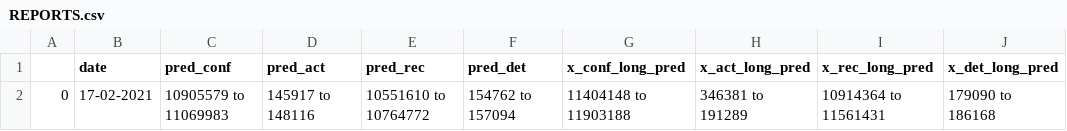
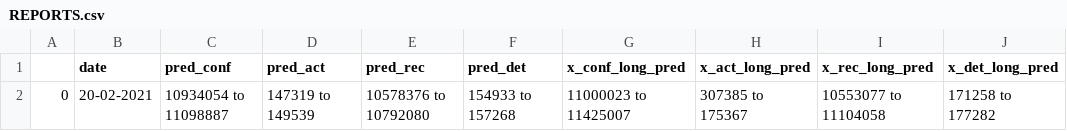
Before and after one commit to sudo-rajarshi/covid19indialive, a CSV file: CSV/REPORTS.csv, drawn as a sheet.

```diff
--- a/CSV/REPORTS.csv
+++ b/CSV/REPORTS.csv
@@ -1,2 +1,2 @@
 ,date,pred_conf,pred_act,pred_rec,pred_det,x_conf_long_pred,x_act_long_pred,x_rec_long_pred,x_det_long_pred
-0,17-02-2021,10905579 to 11069983,145917 to 148116,10551610 to 10764772,154762 to 157094,11404148 to 11903188,346381 to 191289,10914364 to 11561431,179090 to 186168
+0,20-02-2021,10934054 to 11098887,147319 to 149539,10578376 to 10792080,154933 to 157268,11000023 to 11425007,307385 to 175367,10553077 to 11104058,171258 to 177282
```
Also changed, not shown: CSV/PRED_REPORTS.csv, CSV/State_data.csv, 14 other files.
